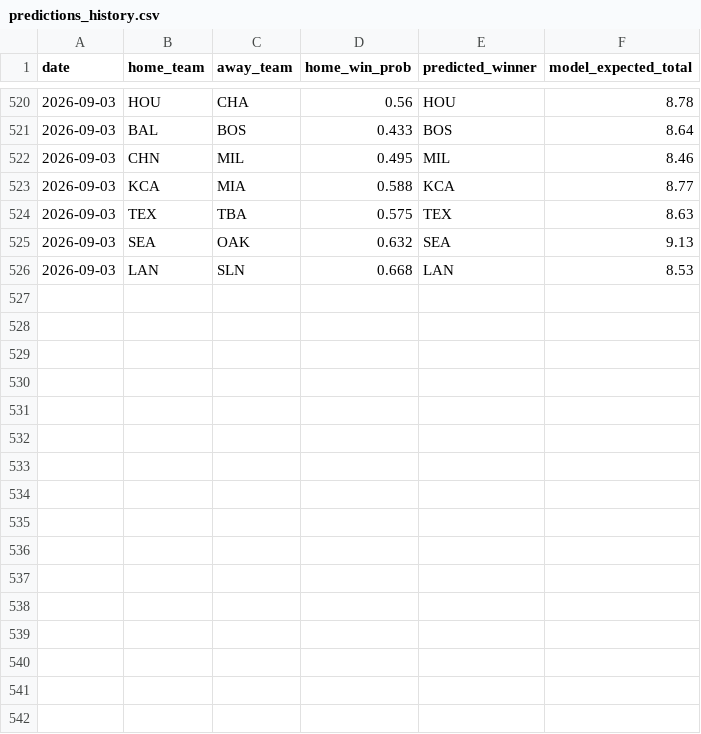
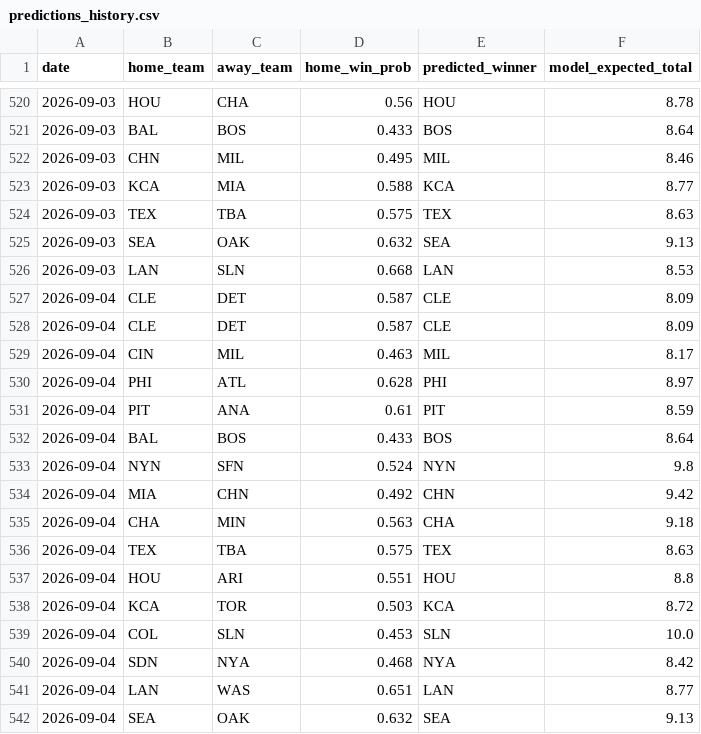
Before and after one commit to andrewhen1999/AutoMLBPredict, a CSV file: MLBPredict/output/predictions_history.csv, drawn as a sheet; only a part is shown, gaps mark what is left out.

```diff
--- a/MLBPredict/output/predictions_history.csv
+++ b/MLBPredict/output/predictions_history.csv
@@ -526 +526,17 @@ date,home_team,away_team,home_win_prob,predicted_winner,model_expected_total
 2026-09-03,LAN,SLN,0.668,LAN,8.53
+2026-09-04,CLE,DET,0.587,CLE,8.09
+2026-09-04,CLE,DET,0.587,CLE,8.09
+2026-09-04,CIN,MIL,0.463,MIL,8.17
+2026-09-04,PHI,ATL,0.628,PHI,8.97
+2026-09-04,PIT,ANA,0.61,PIT,8.59
+2026-09-04,BAL,BOS,0.433,BOS,8.64
+2026-09-04,NYN,SFN,0.524,NYN,9.8
+2026-09-04,MIA,CHN,0.492,CHN,9.42
+2026-09-04,CHA,MIN,0.563,CHA,9.18
+2026-09-04,TEX,TBA,0.575,TEX,8.63
+2026-09-04,HOU,ARI,0.551,HOU,8.8
+2026-09-04,KCA,TOR,0.503,KCA,8.72
+2026-09-04,COL,SLN,0.453,SLN,10.0
+2026-09-04,SDN,NYA,0.468,NYA,8.42
+2026-09-04,LAN,WAS,0.651,LAN,8.77
+2026-09-04,SEA,OAK,0.632,SEA,9.13
```
